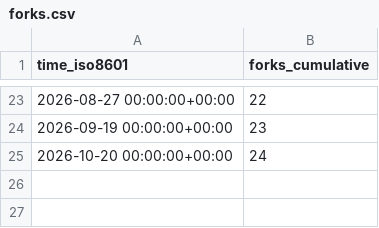
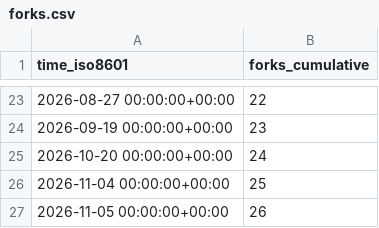
Before and after one commit to damionrashford/RivalSearchMCP, a CSV file: damionrashford/RivalSearchMCP/ghrs-data/forks.csv, drawn as a sheet; only a part is shown, gaps mark what is left out.

```diff
--- a/damionrashford/RivalSearchMCP/ghrs-data/forks.csv
+++ b/damionrashford/RivalSearchMCP/ghrs-data/forks.csv
@@ -25 +25,3 @@ time_iso8601,forks_cumulative
 2026-10-20 00:00:00+00:00,24
+2026-11-04 00:00:00+00:00,25
+2026-11-05 00:00:00+00:00,26
```
Also changed, not shown: damionrashford/RivalSearchMCP/ghrs-data/stargazers.csv.
